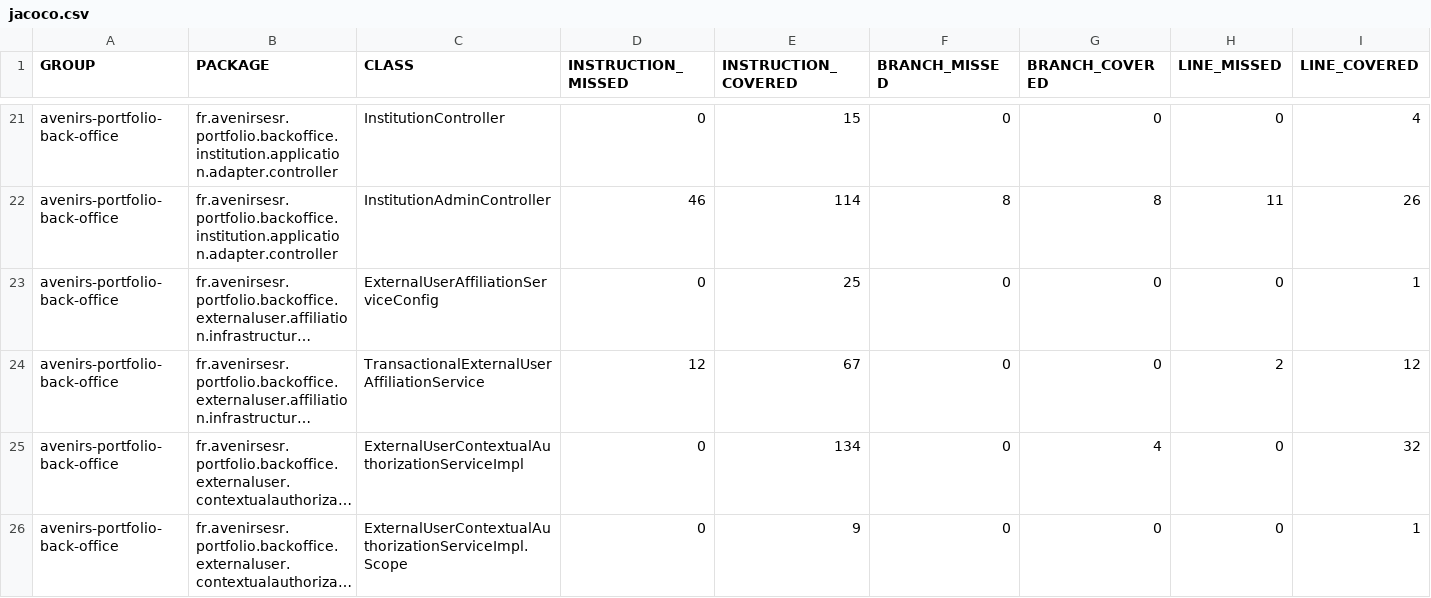
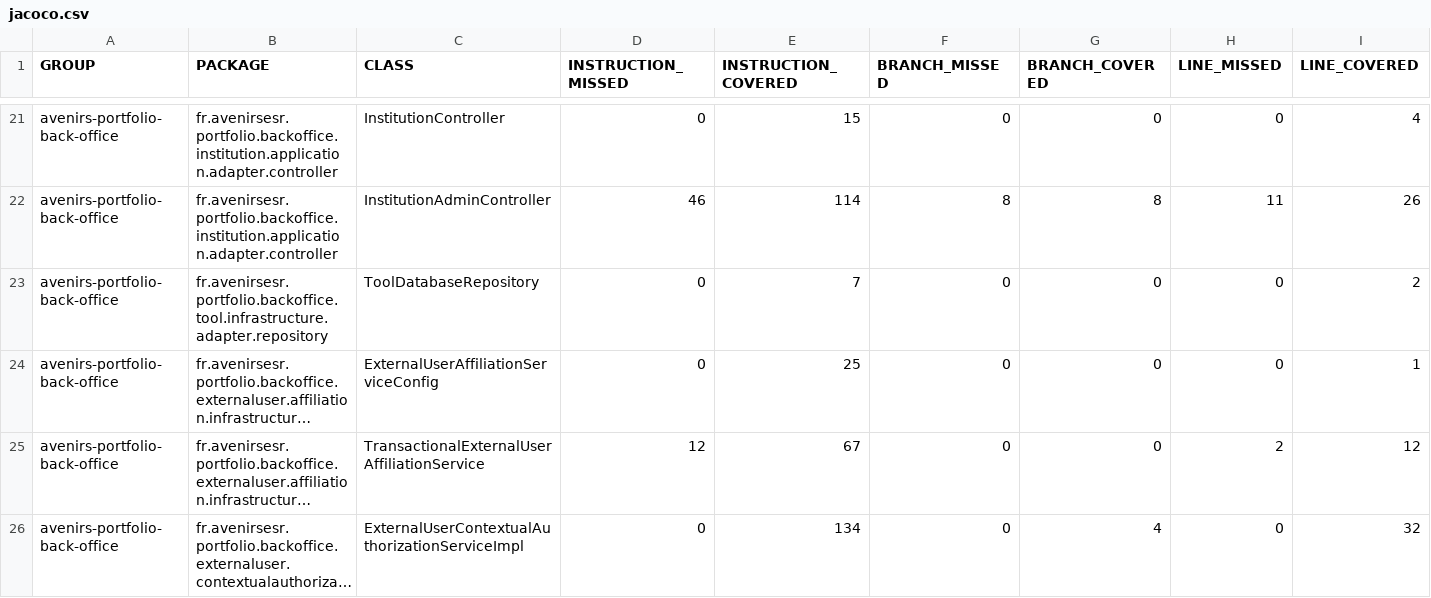
Before and after one commit to avenirs-esr/avenirs-portfolio-back-office, a CSV file: docs/jacoco-report/jacoco/jacoco.csv, drawn as a sheet; only a part is shown, gaps mark what is left out; the shorter side is filled out with more unchanged rows; long unchanged cells end in …; rows hold the shown columns only; the diff names each change by its address in the sheet, - before the commit and + after, or states it on an @@ line.

```diff
--- a/docs/jacoco-report/jacoco/jacoco.csv
+++ b/docs/jacoco-report/jacoco/jacoco.csv
+row 23: avenirs-portfolio-back-office | fr.avenirsesr.portfolio.backoffice.tool.infrastructure.adapter.repository | ToolDatabaseRepository | 0 | 7 | 0 | 0 | 0 | 2
```
Also changed, not shown: 8 other files.
